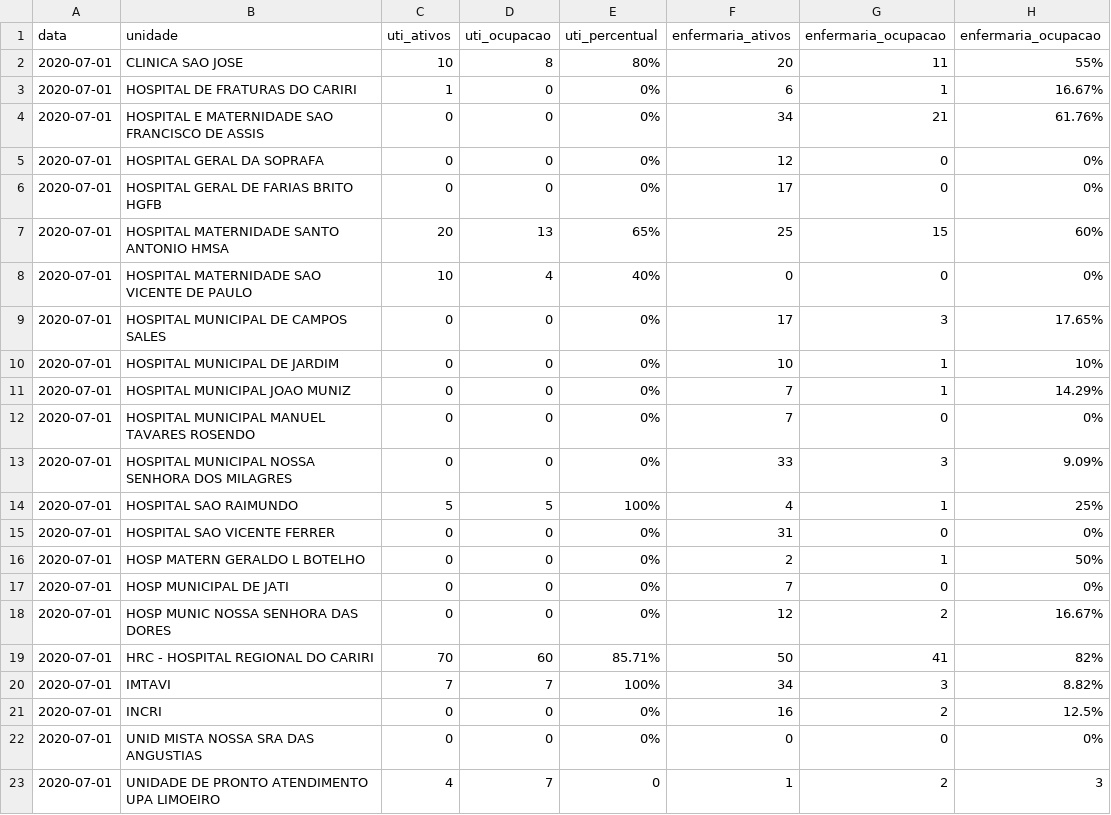
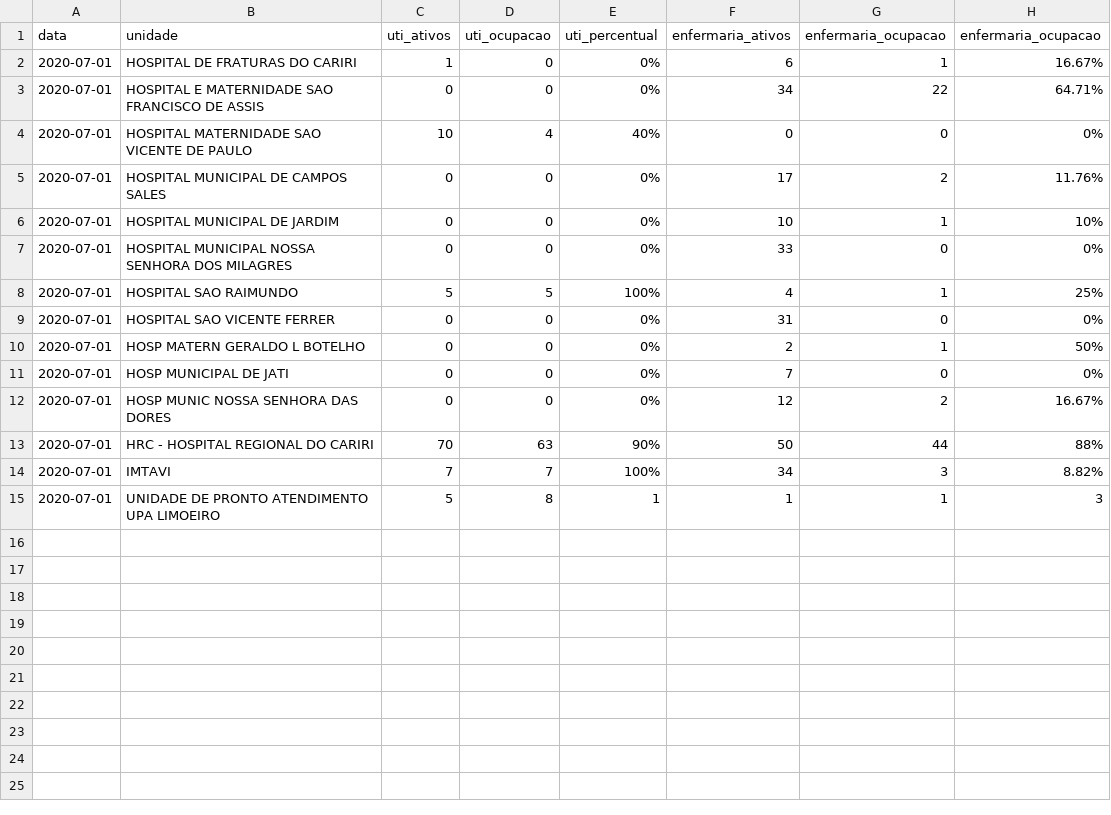
Before and after one commit to rafaelperazzo/covid19, a CSV file: TODOS.CEARA.HOJE.LEITOS.CSV, drawn as a sheet.

```diff
--- a/TODOS.CEARA.HOJE.LEITOS.CSV
+++ b/TODOS.CEARA.HOJE.LEITOS.CSV
@@ -1,14 +1,8 @@
 data,unidade,uti_ativos,uti_ocupacao,uti_percentual,enfermaria_ativos,enfermaria_ocupacao,enfermaria_ocupacao
-2020-07-01, CLINICA SAO JOSE ,10,8, 80% ,20,11, 55%
 2020-07-01, HOSPITAL DE FRATURAS DO CARIRI ,1,0, 0% ,6,1, 16.67%
-2020-07-01, HOSPITAL E MATERNIDADE SAO FRANCISCO DE ASSIS ,0,0, 0% ,34,21, 61.76%
-2020-07-01, HOSPITAL GERAL DA SOPRAFA ,0,0, 0% ,12,0, 0%
-2020-07-01, HOSPITAL GERAL DE FARIAS BRITO HGFB ,0,0, 0% ,17,0, 0%
-2020-07-01, HOSPITAL MATERNIDADE SANTO ANTONIO HMSA ,20,13, 65% ,25,15, 60%
+2020-07-01, HOSPITAL E MATERNIDADE SAO FRANCISCO DE ASSIS ,0,0, 0% ,34,22, 64.71%
 2020-07-01, HOSPITAL MATERNIDADE SAO VICENTE DE PAULO ,10,4, 40% ,0,0, 0%
-2020-07-01, HOSPITAL MUNICIPAL DE CAMPOS SALES ,0,0, 0% ,17,3, 17.65%
+2020-07-01, HOSPITAL MUNICIPAL DE CAMPOS SALES ,0,0, 0% ,17,2, 11.76%
 2020-07-01, HOSPITAL MUNICIPAL DE JARDIM ,0,0, 0% ,10,1, 10%
-2020-07-01, HOSPITAL MUNICIPAL JOAO MUNIZ ,0,0, 0% ,7,1, 14.29%
-2020-07-01, HOSPITAL MUNICIPAL MANUEL TAVARES ROSENDO ,0,0, 0% ,7,0, 0%
-2020-07-01, HOSPITAL MUNICIPAL NOSSA SENHORA DOS MILAGRES ,0,0, 0% ,33,3, 9.09%
+2020-07-01, HOSPITAL MUNICIPAL NOSSA SENHORA DOS MILAGRES ,0,0, 0% ,33,0, 0%
 2020-07-01, HOSPITAL SAO RAIMUNDO ,5,5, 100% ,4,1, 25%
@@ -18,6 +12,4 @@ data,unidade,uti_ativos,uti_ocupacao,uti_percentual,enfermaria_ativos,enfermaria
 2020-07-01, HOSP MUNIC NOSSA SENHORA DAS DORES ,0,0, 0% ,12,2, 16.67%
-2020-07-01, HRC - HOSPITAL REGIONAL DO CARIRI ,70,60, 85.71% ,50,41, 82%
+2020-07-01, HRC - HOSPITAL REGIONAL DO CARIRI ,70,63, 90% ,50,44, 88%
 2020-07-01, IMTAVI ,7,7, 100% ,34,3, 8.82%
-2020-07-01, INCRI ,0,0, 0% ,16,2, 12.5%
-2020-07-01, UNID MISTA NOSSA SRA DAS ANGUSTIAS ,0,0, 0% ,0,0, 0%
-2020-07-01, UNIDADE DE PRONTO ATENDIMENTO UPA LIMOEIRO ,4,7, 0 ,1,2, 3
+2020-07-01, UNIDADE DE PRONTO ATENDIMENTO UPA LIMOEIRO ,5,8, 1 ,1,1, 3
```
Also changed, not shown: 4 other files.
